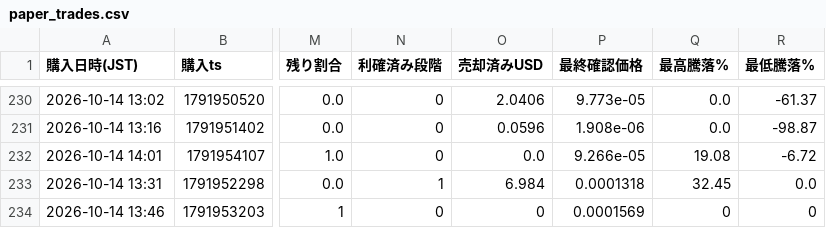
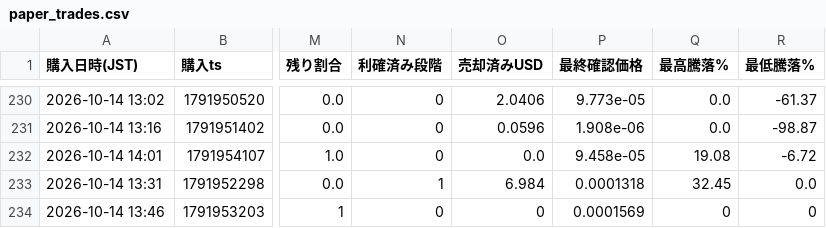
Before and after one commit to kokikkkk44/meme-scanner, a CSV file: data/paper_trades.csv, drawn as a sheet; only a part is shown, gaps mark what is left out; the diff names each change by its address in the sheet, - before the commit and + after, or states it on an @@ line.

```diff
--- a/data/paper_trades.csv
+++ b/data/paper_trades.csv
-P232 (最終確認価格): 9.266e-05
+P232 (最終確認価格): 9.458e-05
```
Also changed, not shown: data/candidates.csv, 2 other files.
